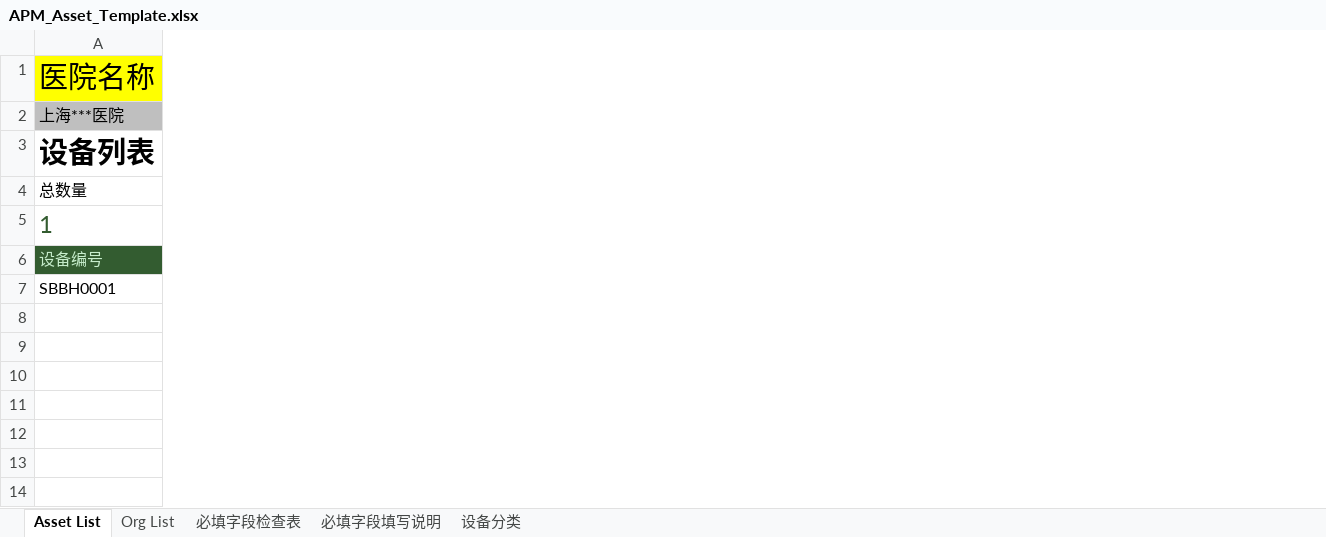
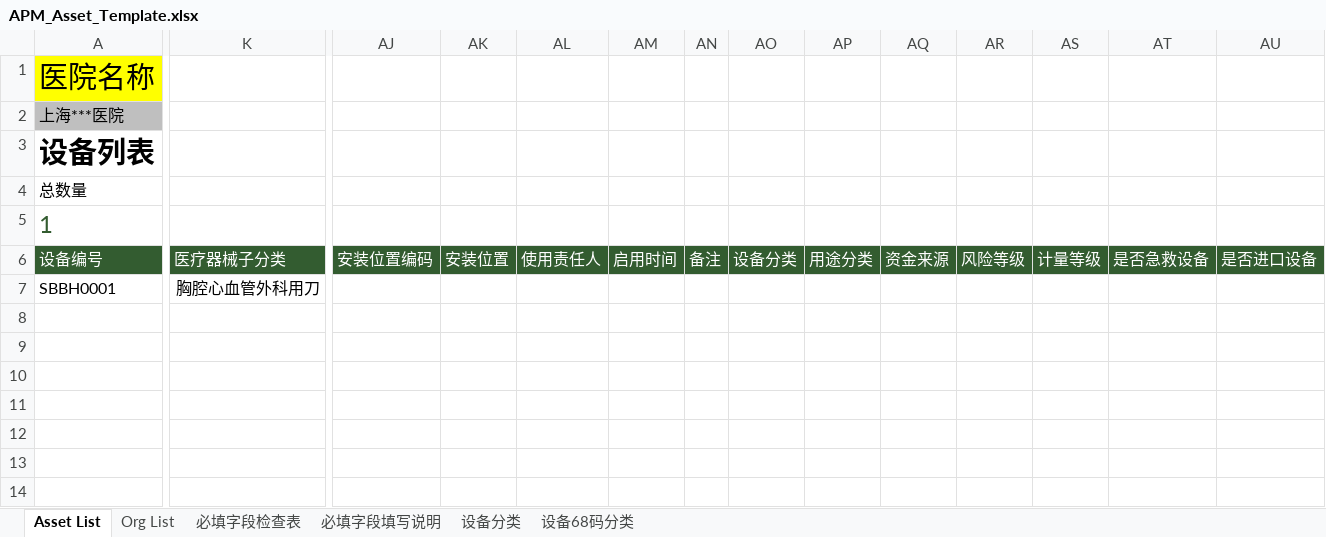
Before and after one commit to masogit/hc-apm-web, an Excel workbook: src/src/main/webapp/portal/asset/assetImport/APM_Asset_Template.xlsx, sheet Asset List, drawn as a sheet; only a part is shown, gaps mark what is left out; values as stored, in another font and other column widths than the file's, no borders; charts and pictures and conditional formats and table styles not drawn; rows hold the shown columns only; the diff covers the shown part only; the diff names each change by its address in the sheet, - before the commit and + after, or states it on an @@ line.

```diff
--- a/src/src/main/webapp/portal/asset/assetImport/APM_Asset_Template.xlsx (sheet Asset List)
+++ b/src/src/main/webapp/portal/asset/assetImport/APM_Asset_Template.xlsx (sheet Asset List)
+sheet tab: 设备68码分类
+column K, rows 6-7: 医疗器械子分类 | 胸腔心血管外科用刀
+column AJ, row 6: 安装位置编码
+column AK, row 6: 安装位置
+column AL, row 6: 使用责任人
+column AM, row 6: 启用时间
+column AN, row 6: 备注
+column AO, row 6: 设备分类
+column AP, row 6: 用途分类
+column AQ, row 6: 资金来源
+column AR, row 6: 风险等级
+column AS, row 6: 计量等级
+column AT, row 6: 是否急救设备
+column AU, row 6: 是否进口设备
-A6 text colour: #C7EDCC
+A6 text colour: #FFFFFF
+row 8: (empty)
+row 9: (empty)
+row 10: (empty)
+row 11: (empty)
+row 12: (empty)
+row 13: (empty)
+row 14: (empty)
```
Also changed, not shown: 2 edited cells and cell formats elsewhere in this sheet, sheet 设备分类, sheet 必填字段填写说明, sheet Org List, formulas that keep their value, 4 other files.
